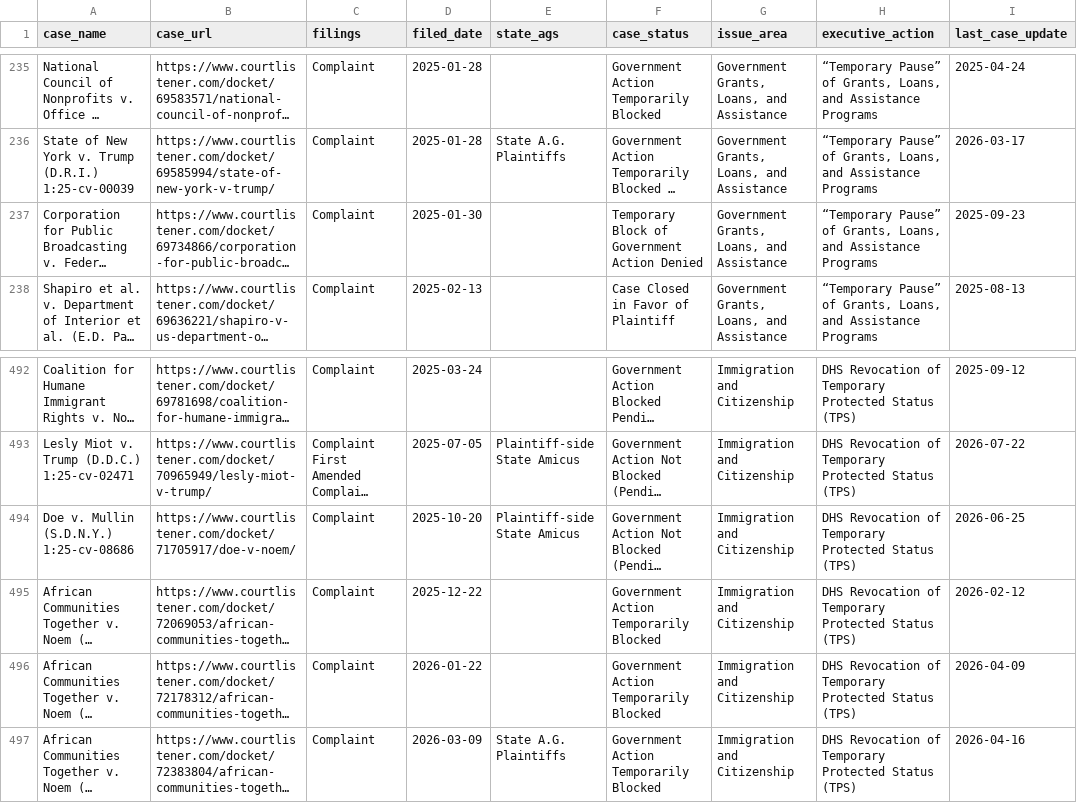
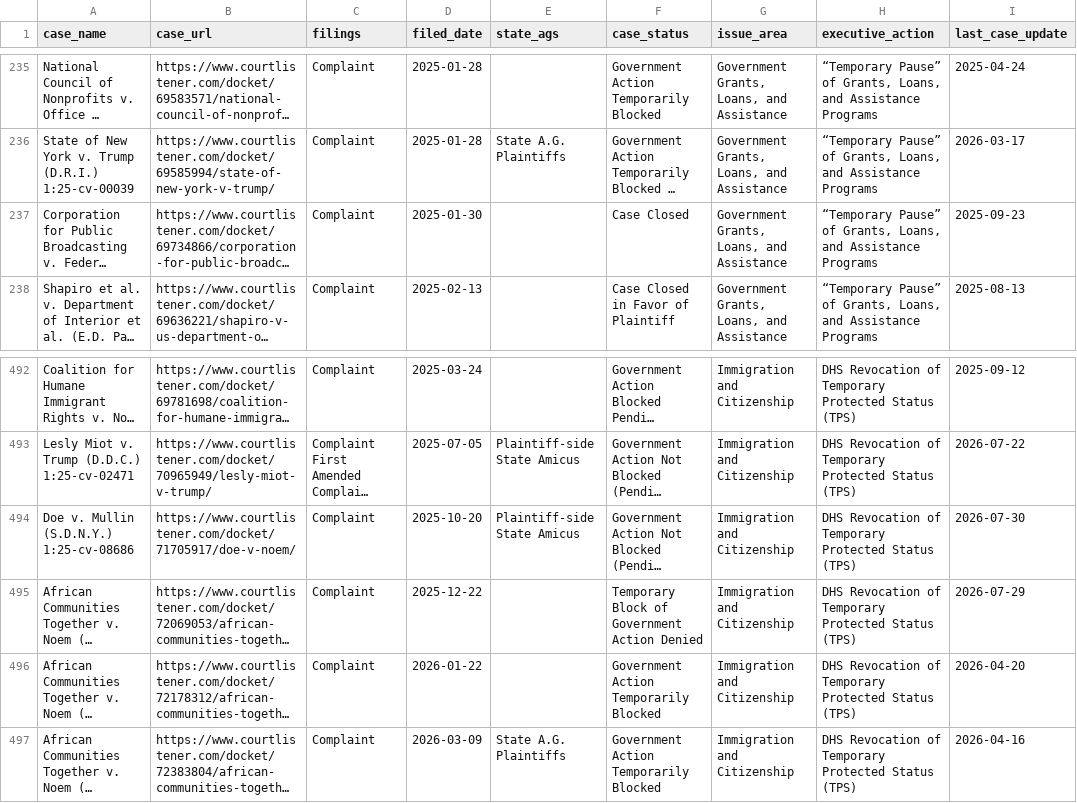
Before and after one commit to thecarsun/LC-TAA, a CSV file: data/processed/cases.csv, drawn as a sheet; only a part is shown, gaps mark what is left out; long unchanged cells end in …; the diff names each change by its address in the sheet, - before the commit and + after, or states it on an @@ line.

Commit message:
Automated data update Fri 07/31/2026

```diff
--- a/data/processed/cases.csv
+++ b/data/processed/cases.csv
-F237 (case_status): Temporary Block of Government Action Denied
+F237 (case_status): Case Closed
-I494 (last_case_update): 2026-06-25
+I494 (last_case_update): 2026-07-30
-F495 (case_status): Government Action Temporarily Blocked
+F495 (case_status): Temporary Block of Government Action Denied
-I495 (last_case_update): 2026-02-12
+I495 (last_case_update): 2026-07-29
-I496 (last_case_update): 2026-04-09
+I496 (last_case_update): 2026-04-20
```
Also changed, not shown: 1 other file.
